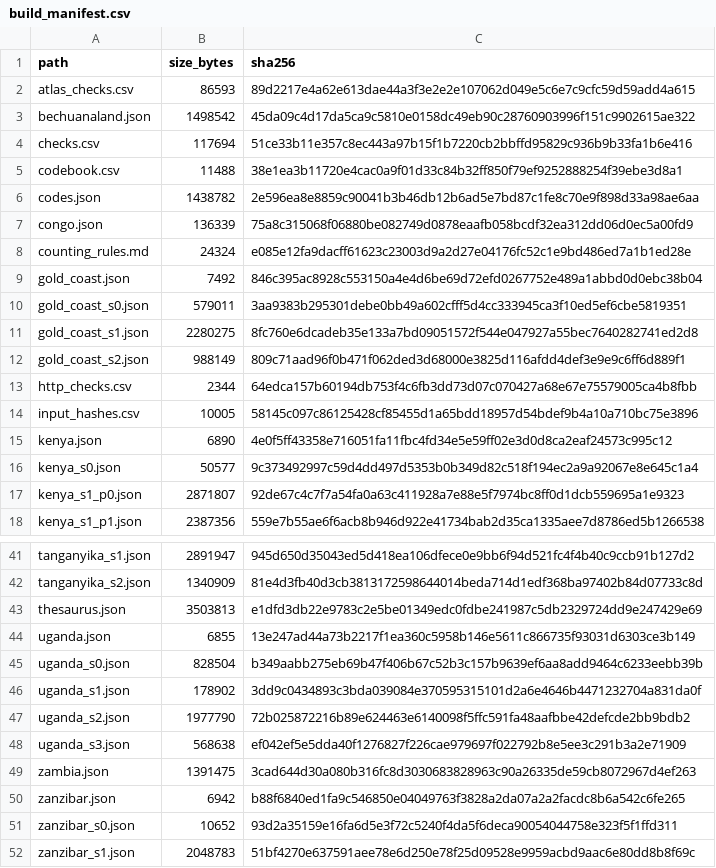
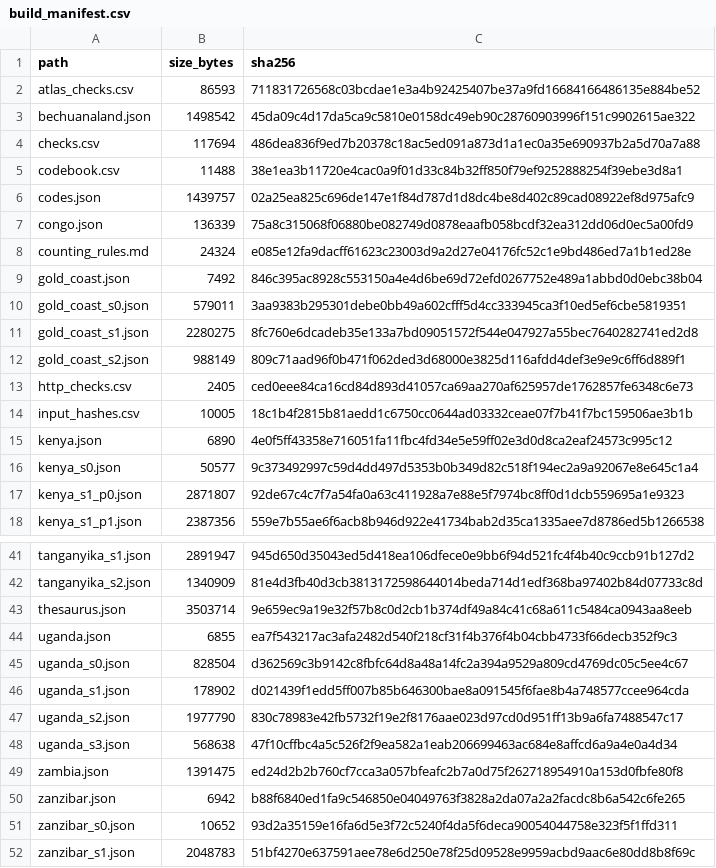
Before and after one commit to igbaccin/cm-atlas, a CSV file: data/build_manifest.csv, drawn as a sheet; only a part is shown, gaps mark what is left out; the diff covers the shown part only.

```diff
--- a/data/build_manifest.csv
+++ b/data/build_manifest.csv
@@ -1,7 +1,7 @@
 path,size_bytes,sha256
-atlas_checks.csv,86593,89d2217e4a62e613dae44a3f3e2e2e107062d049e5c6e7c9cfc59d59add4a615
+atlas_checks.csv,86593,711831726568c03bcdae1e3a4b92425407be37a9fd16684166486135e884be52
 bechuanaland.json,1498542,45da09c4d17da5ca9c5810e0158dc49eb90c28760903996f151c9902615ae322
-checks.csv,117694,51ce33b11e357c8ec443a97b15f1b7220cb2bbffd95829c936b9b33fa1b6e416
+checks.csv,117694,486dea836f9ed7b20378c18ac5ed091a873d1a1ec0a35e690937b2a5d70a7a88
 codebook.csv,11488,38e1ea3b11720e4cac0a9f01d33c84b32ff850f79ef9252888254f39ebe3d8a1
-codes.json,1438782,2e596ea8e8859c90041b3b46db12b6ad5e7bd87c1fe8c70e9f898d33a98ae6aa
+codes.json,1439757,02a25ea825c696de147e1f84d787d1d8dc4be8d402c89cad08922ef8d975afc9
 congo.json,136339,75a8c315068f06880be082749d0878eaafb058bcdf32ea312dd06d0ec5a00fd9
@@ -12,4 +12,4 @@ gold_coast_s1.json,2280275,8fc760e6dcadeb35e133a7bd09051572f544e047927a55bec7640
 gold_coast_s2.json,988149,809c71aad96f0b471f062ded3d68000e3825d116afdd4def3e9e9c6ff6d889f1
-http_checks.csv,2344,64edca157b60194db753f4c6fb3dd73d07c070427a68e67e75579005ca4b8fbb
-input_hashes.csv,10005,58145c097c86125428cf85455d1a65bdd18957d54bdef9b4a10a710bc75e3896
+http_checks.csv,2405,ced0eee84ca16cd84d893d41057ca69aa270af625957de1762857fe6348c6e73
+input_hashes.csv,10005,18c1b4f2815b81aedd1c6750cc0644ad03332ceae07f7b41f7bc159506ae3b1b
 kenya.json,6890,4e0f5ff43358e716051fa11fbc4fd34e5e59ff02e3d0d8ca2eaf24573c995c12
@@ -42,9 +42,9 @@ tanganyika_s1.json,2891947,945d650d35043ed5d418ea106dfece0e9bb6f94d521fc4f4b40c9
 tanganyika_s2.json,1340909,81e4d3fb40d3cb3813172598644014beda714d1edf368ba97402b84d07733c8d
-thesaurus.json,3503813,e1dfd3db22e9783c2e5be01349edc0fdbe241987c5db2329724dd9e247429e69
-uganda.json,6855,13e247ad44a73b2217f1ea360c5958b146e5611c866735f93031d6303ce3b149
-uganda_s0.json,828504,b349aabb275eb69b47f406b67c52b3c157b9639ef6aa8add9464c6233eebb39b
-uganda_s1.json,178902,3dd9c0434893c3bda039084e370595315101d2a6e4646b4471232704a831da0f
-uganda_s2.json,1977790,72b025872216b89e624463e6140098f5ffc591fa48aafbbe42defcde2bb9bdb2
-uganda_s3.json,568638,ef042ef5e5dda40f1276827f226cae979697f022792b8e5ee3c291b3a2e71909
-zambia.json,1391475,3cad644d30a080b316fc8d3030683828963c90a26335de59cb8072967d4ef263
+thesaurus.json,3503714,9e659ec9a19e32f57b8c0d2cb1b374df49a84c41c68a611c5484ca0943aa8eeb
+uganda.json,6855,ea7f543217ac3afa2482d540f218cf31f4b376f4b04cbb4733f66decb352f9c3
+uganda_s0.json,828504,d362569c3b9142c8fbfc64d8a48a14fc2a394a9529a809cd4769dc05c5ee4c67
+uganda_s1.json,178902,d021439f1edd5ff007b85b646300bae8a091545f6fae8b4a748577ccee964cda
+uganda_s2.json,1977790,830c78983e42fb5732f19e2f8176aae023d97cd0d951ff13b9a6fa7488547c17
+uganda_s3.json,568638,47f10cffbc4a5c526f2f9ea582a1eab206699463ac684e8affcd6a9a4e0a4d34
+zambia.json,1391475,ed24d2b2b760cf7cca3a057bfeafc2b7a0d75f262718954910a153d0fbfe80f8
 zanzibar.json,6942,b88f6840ed1fa9c546850e04049763f3828a2da07a2a2facdc8b6a542c6fe265
```
Also changed, not shown: 32 edited cells elsewhere in this file, data/atlas_checks.csv, data/checks.csv, 27 other files.
